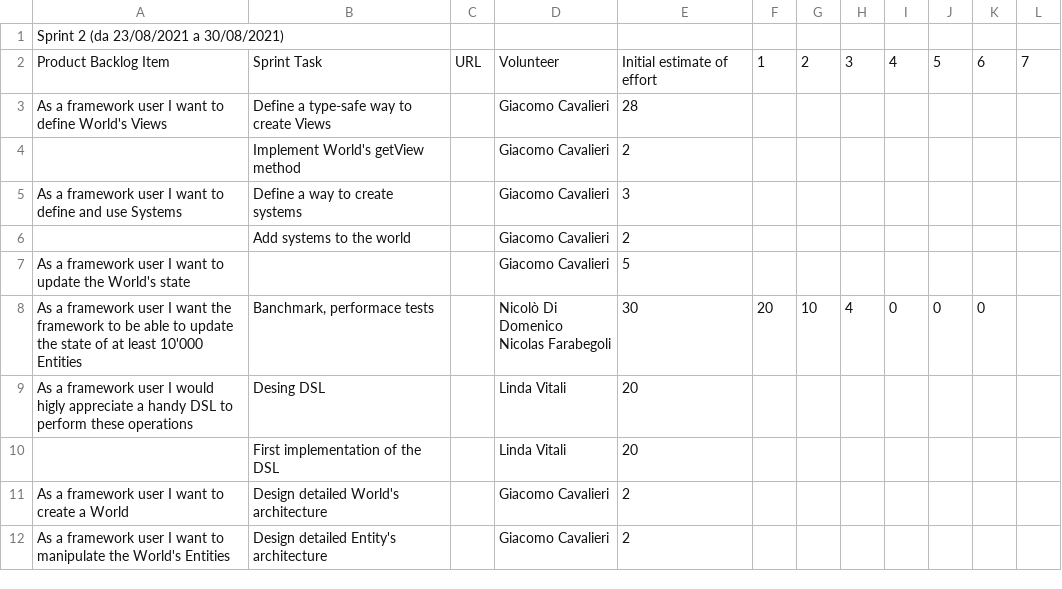
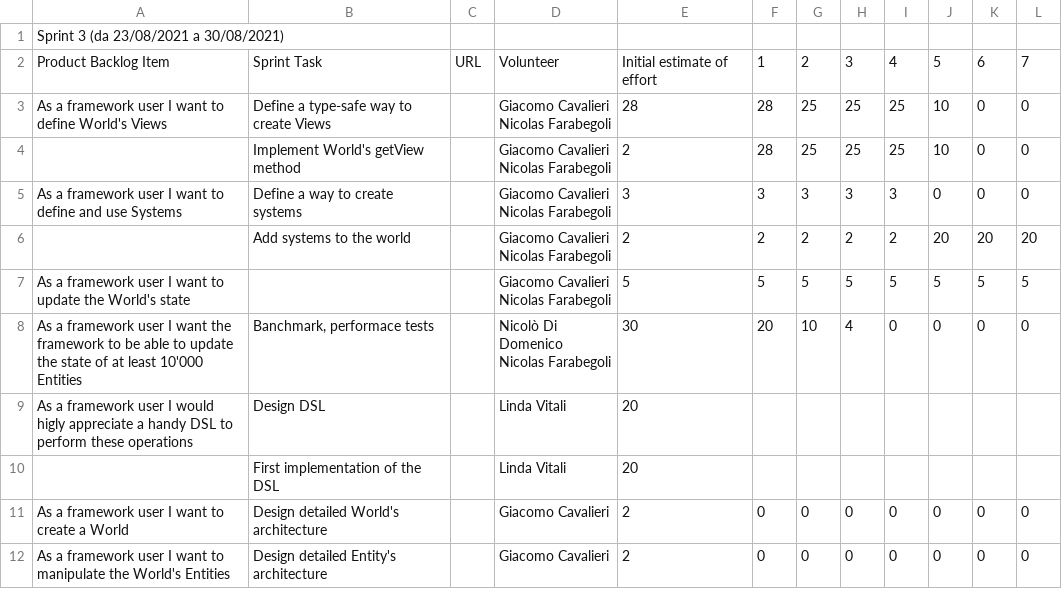
Before and after one commit to atedeg/ecscala, a CSV file: process/sprint3.csv, drawn as a sheet.

Commit message:
Update estimate count

```diff
--- a/process/sprint3.csv
+++ b/process/sprint3.csv
@@ -1,13 +1,18 @@
-Sprint 2 (da 23/08/2021 a 30/08/2021),,,,,,,,,,,
+Sprint 3 (da 23/08/2021 a 30/08/2021),,,,,,,,,,,
 Product Backlog Item,Sprint Task,URL,Volunteer,Initial estimate of effort,1,2,3,4,5,6,7
-As a framework user I want to define World's Views,Define a type-safe way to create Views,,Giacomo Cavalieri,28,,,,,,,
-,Implement World's getView method,,Giacomo Cavalieri,2,,,,,,,
-As a framework user I want to define and use Systems,Define a way to create systems,,Giacomo Cavalieri,3,,,,,,,
-,Add systems to the world,,Giacomo Cavalieri,2,,,,,,,
-As a framework user I want to update the World's state,,,Giacomo Cavalieri,5,,,,,,,
-As a framework user I want the framework to be able to update the state of at least 10'000 Entities,"Banchmark, performace tests",,"Nicolò Di Domenico
-Nicolas Farabegoli",30,20,10,4,0,0,0,
-As a framework user I would higly appreciate a handy DSL to perform these operations,Desing DSL,,Linda Vitali,20,,,,,,,
+As a framework user I want to define World's Views,Define a type-safe way to create Views,,"Giacomo Cavalieri
+Nicolas Farabegoli",28,28,25,25,25,10,0,0
+,Implement World's getView method,,"Giacomo Cavalieri
+Nicolas Farabegoli",2,28,25,25,25,10,0,0
+As a framework user I want to define and use Systems,Define a way to create systems,,"Giacomo Cavalieri
+Nicolas Farabegoli",3,3,3,3,3,0,0,0
+,Add systems to the world,,"Giacomo Cavalieri
+Nicolas Farabegoli",2,2,2,2,2,20,20,20
+As a framework user I want to update the World's state,,,"Giacomo Cavalieri
+Nicolas Farabegoli",5,5,5,5,5,5,5,5
+As a framework user I want the framework to be able to update the state of at least 10'000 Entities,"Banchmark, performace tests",,"Nicolò Di Domenico
+Nicolas Farabegoli",30,20,10,4,0,0,0,0
+As a framework user I would higly appreciate a handy DSL to perform these operations,Design DSL,,Linda Vitali,20,,,,,,,
 ,First implementation of the DSL,,Linda Vitali,20,,,,,,,
-As a framework user I want to create a World,Design detailed World's architecture,,Giacomo Cavalieri,2,,,,,,,
-As a framework user I want to manipulate the  World's Entities,Design detailed Entity's architecture,,Giacomo Cavalieri,2,,,,,,,
+As a framework user I want to create a World,Design detailed World's architecture,,Giacomo Cavalieri,2,0	,0,0,0,0,0,0
+As a framework user I want to manipulate the  World's Entities,Design detailed Entity's architecture,,Giacomo Cavalieri,2,0,0,0,0,0,0,0
```
